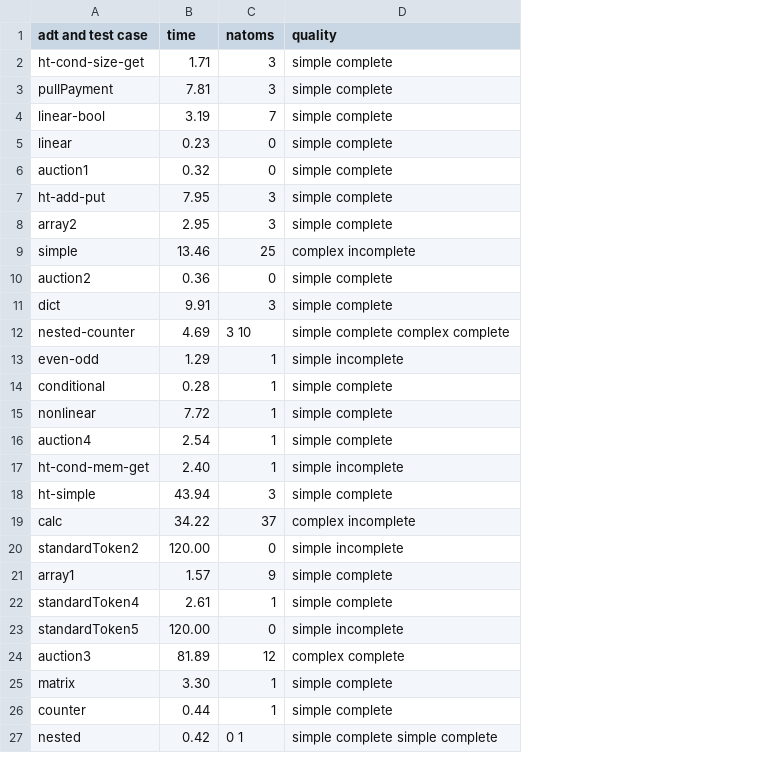
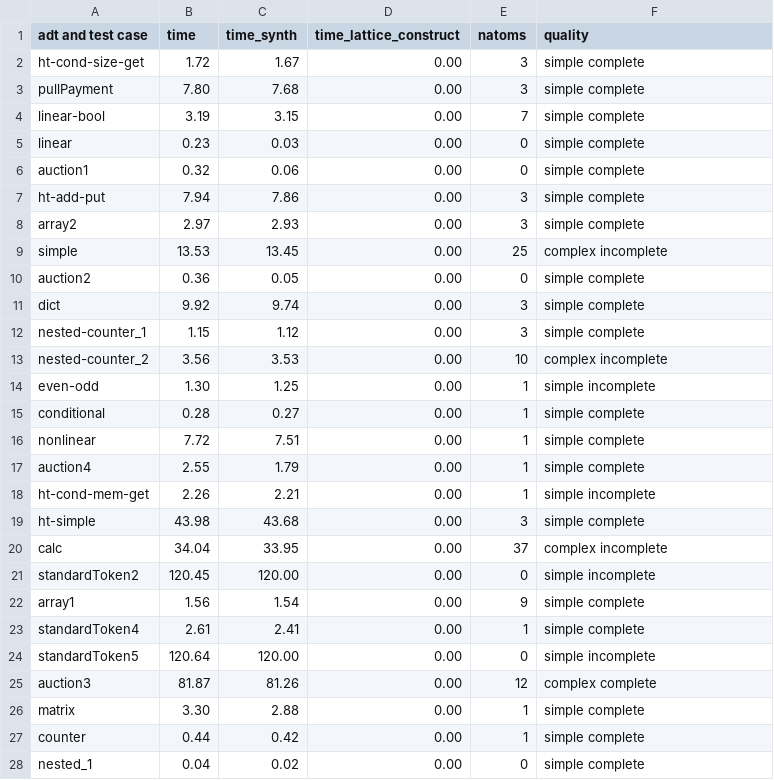
Before and after one commit to veracity-lang/servois2, a CSV file: results/out-veracity-poke-NoLatt-cvc5-NoTermGen.csv, drawn as a sheet; only a part is shown; removed rows and columns are numbered as before the commit, all else as after; the diff covers the shown part only; the diff names each change by its address in the sheet, - before the commit and + after, or states it on an @@ line.

```diff
--- a/results/out-veracity-poke-NoLatt-cvc5-NoTermGen.csv
+++ b/results/out-veracity-poke-NoLatt-cvc5-NoTermGen.csv
+column C (time_synth), rows 2-11: 1.67 | 7.68 | 3.15 | 0.03 | 0.06 | 7.86 | 2.93 | 13.45 | 0.05 | 9.74; rows 14-27: 1.25 | 0.27 | 7.51 | 1.79 | 2.21 | 43.68 | 33.95 | 120.00 | 1.54 | 2.41 | 120.00 | 81.26 | 2.88 | 0.42
+column D (time_lattice_construct), rows 2-11: all 0.00; rows 14-27: all 0.00
-B2 (time): 1.71
+B2 (time): 1.72
-B3 (time): 7.81
+B3 (time): 7.80
-B7 (time): 7.95
+B7 (time): 7.94
-B8 (time): 2.95
+B8 (time): 2.97
-B9 (time): 13.46
+B9 (time): 13.53
-B11 (time): 9.91
+B11 (time): 9.92
-row 12: nested-counter | 4.69 | 3 10 | simple complete complex complete
+row 12: nested-counter_1 | 1.15 | 1.12 | 0.00 | 3 | simple complete
+row 13: nested-counter_2 | 3.56 | 3.53 | 0.00 | 10 | complex incomplete
-B14 (time): 1.29
+B14 (time): 1.30
-B17 (time): 2.54
+B17 (time): 2.55
-B18 (time): 2.40
+B18 (time): 2.26
-B19 (time): 43.94
+B19 (time): 43.98
-B20 (time): 34.22
+B20 (time): 34.04
-B21 (time): 120.00
+B21 (time): 120.45
-B22 (time): 1.57
+B22 (time): 1.56
-B24 (time): 120.00
+B24 (time): 120.64
-B25 (time): 81.89
+B25 (time): 81.87
-row 27: nested | 0.42 | 0 1 | simple complete simple complete
+row 28: nested_1 | 0.04 | 0.02 | 0.00 | 0 | simple complete
```
Also changed, not shown: 1 added row and 6 edited cells elsewhere in this file, results/out-veracity-mcmax-NoLatt-cvc4-NoTermGen.csv, results/out-veracity-mcmax-NoLatt-cvc5-NoTermGen.csv, 19 other files.
